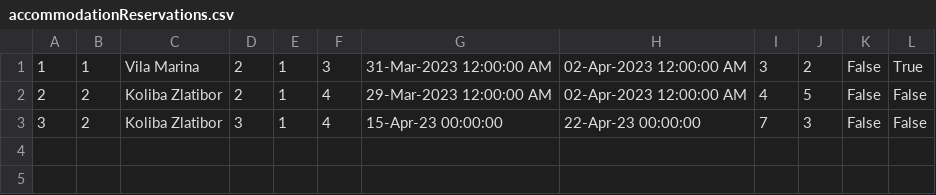
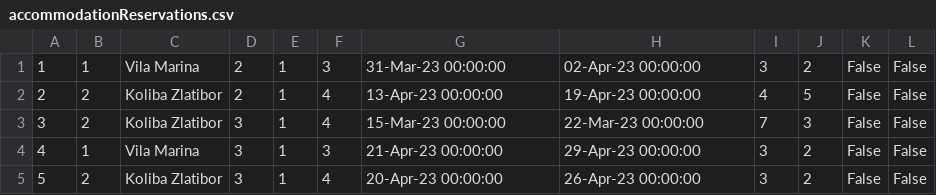
Before and after one commit to ivanailijin/SIMS-Project-team-C, a CSV file: TravelService/TravelService/Resources/Data/accommodationReservations.csv, drawn as a sheet.

```diff
--- a/TravelService/TravelService/Resources/Data/accommodationReservations.csv
+++ b/TravelService/TravelService/Resources/Data/accommodationReservations.csv
@@ -1,3 +1,5 @@
-1|1|Vila Marina|2|1|3|31-Mar-2023 12:00:00 AM|02-Apr-2023 12:00:00 AM|3|2|False|True
-2|2|Koliba Zlatibor|2|1|4|29-Mar-2023 12:00:00 AM|02-Apr-2023 12:00:00 AM|4|5|False|False
-3|2|Koliba Zlatibor|3|1|4|15-Apr-23 00:00:00|22-Apr-23 00:00:00|7|3|False|False
+1|1|Vila Marina|2|1|3|31-Mar-23 00:00:00|02-Apr-23 00:00:00|3|2|False|False
+2|2|Koliba Zlatibor|2|1|4|13-Apr-23 00:00:00|19-Apr-23 00:00:00|4|5|False|False
+3|2|Koliba Zlatibor|3|1|4|15-Mar-23 00:00:00|22-Mar-23 00:00:00|7|3|False|False
+4|1|Vila Marina|3|1|3|21-Apr-23 00:00:00|29-Apr-23 00:00:00|3|2|False|False
+5|2|Koliba Zlatibor|3|1|4|20-Apr-23 00:00:00|26-Apr-23 00:00:00|3|2|False|False
```
Also changed, not shown: 17 other files.
